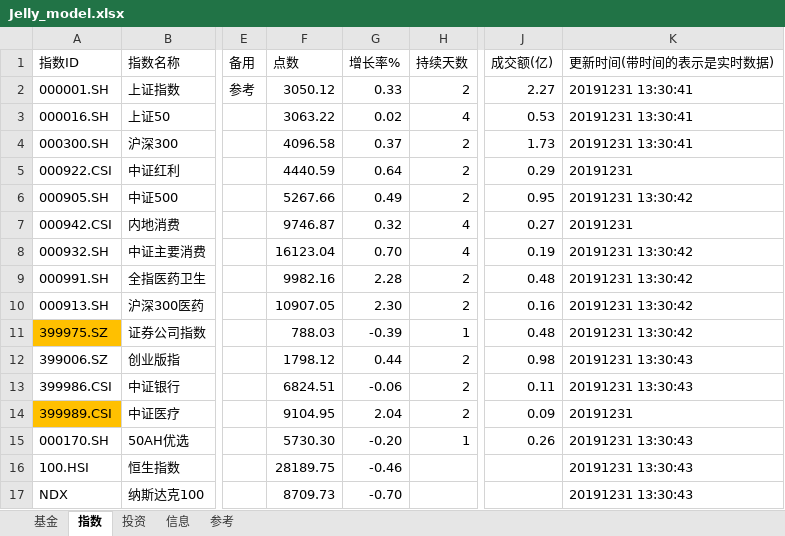
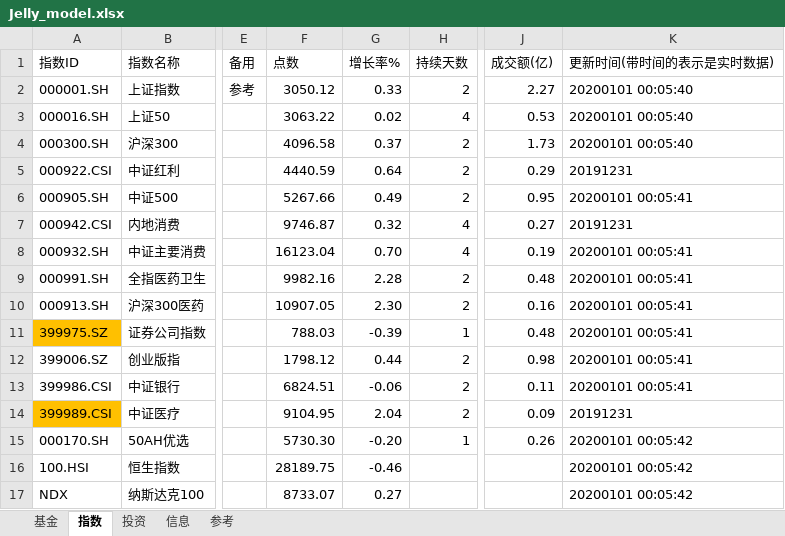
Before and after one commit to sinojelly/fundhelper-data, an Excel workbook: Jelly_model.xlsx, sheet 指数, drawn as a sheet; only a part is shown, gaps mark what is left out; values as stored, in another font and other column widths than the file's, no borders; conditional formats not drawn; the diff names each change by its address in the sheet, - before the commit and + after, or states it on an @@ line.

```diff
--- a/Jelly_model.xlsx (sheet 指数)
+++ b/Jelly_model.xlsx (sheet 指数)
-K2:K4 (更新时间(带时间的表示是实时数据)): 20191231 13:30:41
+K2:K4 (更新时间(带时间的表示是实时数据)): 20200101 00:05:40
-K6 (更新时间(带时间的表示是实时数据)): 20191231 13:30:42
+K6 (更新时间(带时间的表示是实时数据)): 20200101 00:05:41
-K8:K11 (更新时间(带时间的表示是实时数据)): 20191231 13:30:42
+K8:K11 (更新时间(带时间的表示是实时数据)): 20200101 00:05:41
-K12:K13 (更新时间(带时间的表示是实时数据)): 20191231 13:30:43
+K12:K13 (更新时间(带时间的表示是实时数据)): 20200101 00:05:41
-K15:K17 (更新时间(带时间的表示是实时数据)): 20191231 13:30:43
+K15:K17 (更新时间(带时间的表示是实时数据)): 20200101 00:05:42
-F17 (点数): 8709.73
+F17 (点数): 8733.07
-G17 (增长率%): -0.70
+G17 (增长率%): 0.27
```
Also changed, not shown: sheet 基金, sheet 投资.
